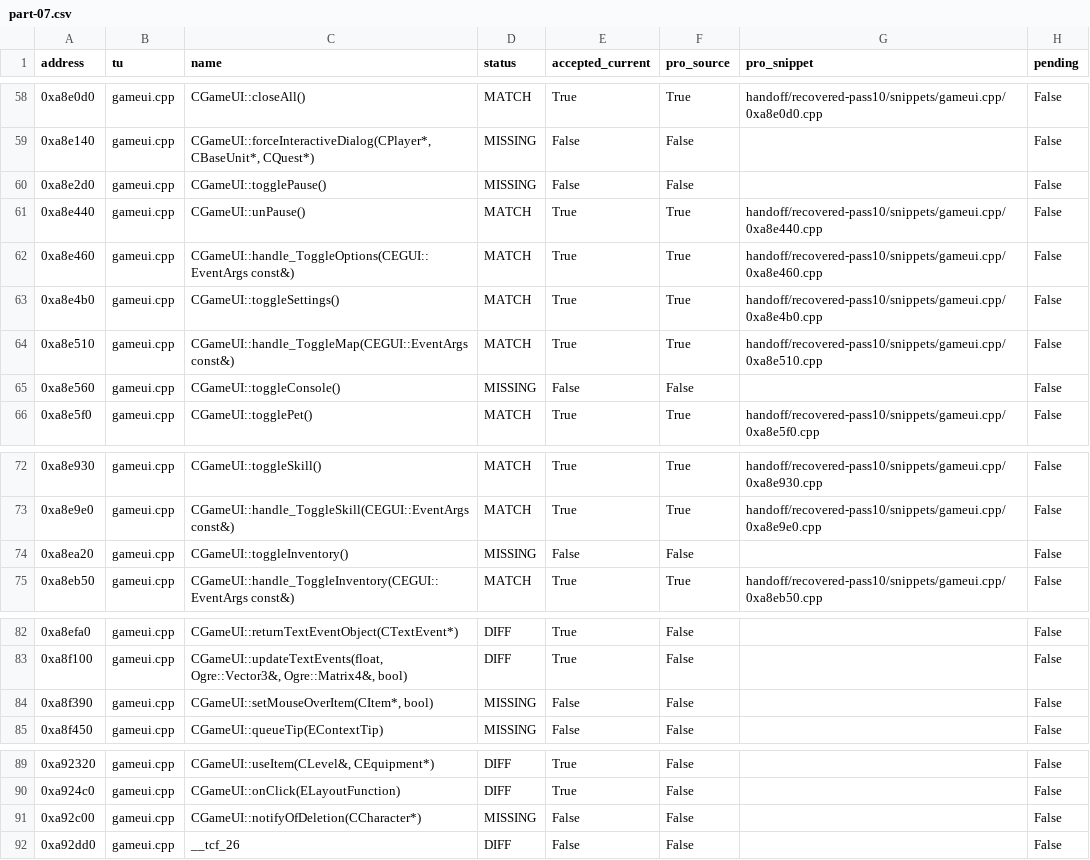
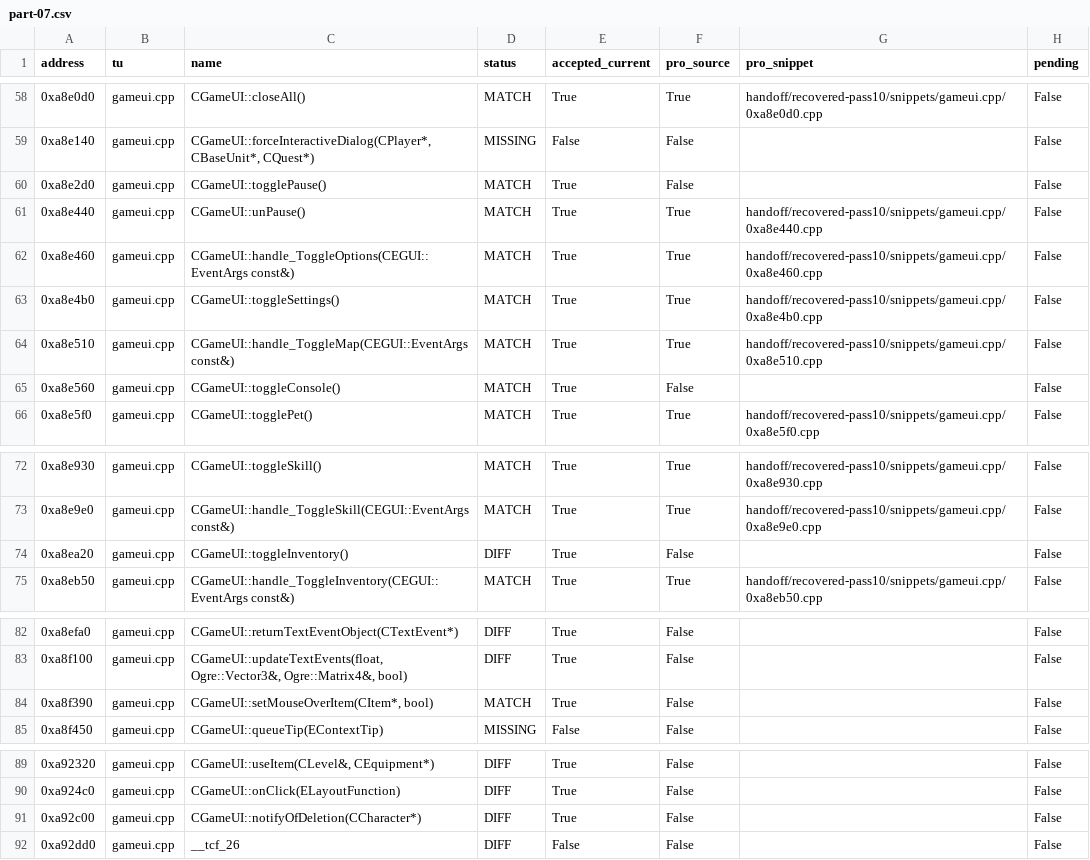
Before and after one commit to Qweasd123tg/OpenTorchlight, a CSV file: handoff/ALL_FUNCTIONS/part-07.csv, drawn as a sheet; only a part is shown, gaps mark what is left out; the diff covers the shown part only.

```diff
--- a/handoff/ALL_FUNCTIONS/part-07.csv
+++ b/handoff/ALL_FUNCTIONS/part-07.csv
@@ -59,3 +59,3 @@ address,tu,name,status,accepted_current,pro_source,pro_snippet,pending
 0xa8e140,gameui.cpp,"CGameUI::forceInteractiveDialog(CPlayer*, CBaseUnit*, CQuest*)",MISSING,False,False,,False
-0xa8e2d0,gameui.cpp,CGameUI::togglePause(),MISSING,False,False,,False
+0xa8e2d0,gameui.cpp,CGameUI::togglePause(),MATCH,True,False,,False
 0xa8e440,gameui.cpp,CGameUI::unPause(),MATCH,True,True,handoff/recovered-pass10/snippets/gameui.cpp/0xa8e440.cpp,False
@@ -64,3 +64,3 @@ address,tu,name,status,accepted_current,pro_source,pro_snippet,pending
 0xa8e510,gameui.cpp,CGameUI::handle_ToggleMap(CEGUI::EventArgs const&),MATCH,True,True,handoff/recovered-pass10/snippets/gameui.cpp/0xa8e510.cpp,False
-0xa8e560,gameui.cpp,CGameUI::toggleConsole(),MISSING,False,False,,False
+0xa8e560,gameui.cpp,CGameUI::toggleConsole(),MATCH,True,False,,False
 0xa8e5f0,gameui.cpp,CGameUI::togglePet(),MATCH,True,True,handoff/recovered-pass10/snippets/gameui.cpp/0xa8e5f0.cpp,False
@@ -73,3 +73,3 @@ address,tu,name,status,accepted_current,pro_source,pro_snippet,pending
 0xa8e9e0,gameui.cpp,CGameUI::handle_ToggleSkill(CEGUI::EventArgs const&),MATCH,True,True,handoff/recovered-pass10/snippets/gameui.cpp/0xa8e9e0.cpp,False
-0xa8ea20,gameui.cpp,CGameUI::toggleInventory(),MISSING,False,False,,False
+0xa8ea20,gameui.cpp,CGameUI::toggleInventory(),DIFF,True,False,,False
 0xa8eb50,gameui.cpp,CGameUI::handle_ToggleInventory(CEGUI::EventArgs const&),MATCH,True,True,handoff/recovered-pass10/snippets/gameui.cpp/0xa8eb50.cpp,False
@@ -83,3 +83,3 @@ address,tu,name,status,accepted_current,pro_source,pro_snippet,pending
 0xa8f100,gameui.cpp,"CGameUI::updateTextEvents(float, Ogre::Vector3&, Ogre::Matrix4&, bool)",DIFF,True,False,,False
-0xa8f390,gameui.cpp,"CGameUI::setMouseOverItem(CItem*, bool)",MISSING,False,False,,False
+0xa8f390,gameui.cpp,"CGameUI::setMouseOverItem(CItem*, bool)",MATCH,True,False,,False
 0xa8f450,gameui.cpp,CGameUI::queueTip(EContextTip),MISSING,False,False,,False
@@ -90,3 +90,3 @@ address,tu,name,status,accepted_current,pro_source,pro_snippet,pending
 0xa924c0,gameui.cpp,CGameUI::onClick(ELayoutFunction),DIFF,True,False,,False
-0xa92c00,gameui.cpp,CGameUI::notifyOfDeletion(CCharacter*),MISSING,False,False,,False
+0xa92c00,gameui.cpp,CGameUI::notifyOfDeletion(CCharacter*),DIFF,True,False,,False
 0xa92dd0,gameui.cpp,__tcf_26,DIFF,False,False,,False
```
Also changed, not shown: 22 edited cells elsewhere in this file, handoff/ALL_FUNCTIONS/part-06.csv, 30 other files.
